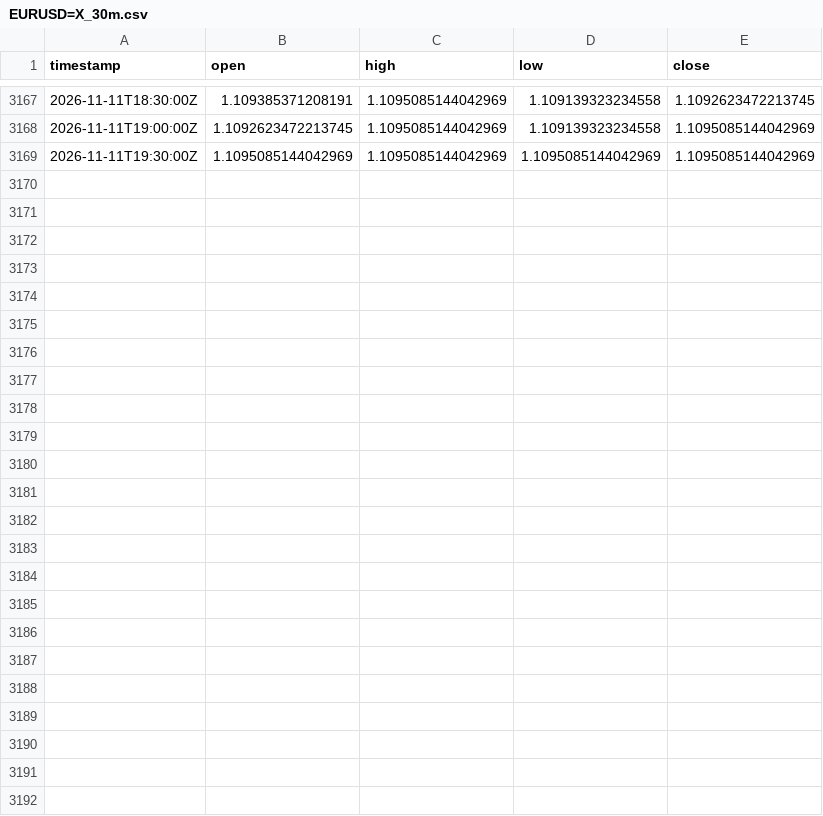
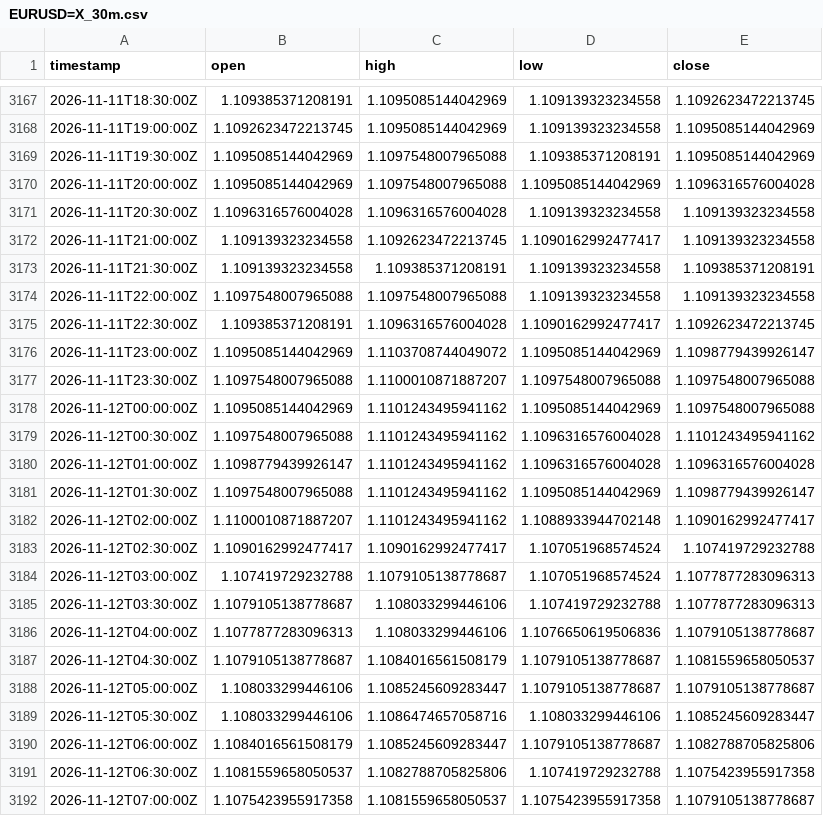
Before and after one commit to robelabraham1219-cmyk/institutional-trading-dashboard, a CSV file: data/EURUSD=X_30m.csv, drawn as a sheet; only a part is shown, gaps mark what is left out; the diff covers the shown part only.

```diff
--- a/data/EURUSD=X_30m.csv
+++ b/data/EURUSD=X_30m.csv
@@ -3168,2 +3168,25 @@ timestamp,open,high,low,close
 2026-11-11T19:00:00Z,1.1092623472213745,1.1095085144042969,1.109139323234558,1.1095085144042969
-2026-11-11T19:30:00Z,1.1095085144042969,1.1095085144042969,1.1095085144042969,1.1095085144042969
+2026-11-11T19:30:00Z,1.1095085144042969,1.1097548007965088,1.109385371208191,1.1095085144042969
+2026-11-11T20:00:00Z,1.1095085144042969,1.1097548007965088,1.1095085144042969,1.1096316576004028
+2026-11-11T20:30:00Z,1.1096316576004028,1.1096316576004028,1.109139323234558,1.109139323234558
+2026-11-11T21:00:00Z,1.109139323234558,1.1092623472213745,1.1090162992477417,1.109139323234558
+2026-11-11T21:30:00Z,1.109139323234558,1.109385371208191,1.109139323234558,1.109385371208191
+2026-11-11T22:00:00Z,1.1097548007965088,1.1097548007965088,1.109139323234558,1.109139323234558
+2026-11-11T22:30:00Z,1.109385371208191,1.1096316576004028,1.1090162992477417,1.1092623472213745
+2026-11-11T23:00:00Z,1.1095085144042969,1.1103708744049072,1.1095085144042969,1.1098779439926147
+2026-11-11T23:30:00Z,1.1097548007965088,1.1100010871887207,1.1097548007965088,1.1097548007965088
+2026-11-12T00:00:00Z,1.1095085144042969,1.1101243495941162,1.1095085144042969,1.1097548007965088
+2026-11-12T00:30:00Z,1.1097548007965088,1.1101243495941162,1.1096316576004028,1.1101243495941162
+2026-11-12T01:00:00Z,1.1098779439926147,1.1101243495941162,1.1096316576004028,1.1096316576004028
+2026-11-12T01:30:00Z,1.1097548007965088,1.1101243495941162,1.1095085144042969,1.1098779439926147
+2026-11-12T02:00:00Z,1.1100010871887207,1.1101243495941162,1.1088933944702148,1.1090162992477417
+2026-11-12T02:30:00Z,1.1090162992477417,1.1090162992477417,1.107051968574524,1.107419729232788
+2026-11-12T03:00:00Z,1.107419729232788,1.1079105138778687,1.107051968574524,1.1077877283096313
+2026-11-12T03:30:00Z,1.1079105138778687,1.108033299446106,1.107419729232788,1.1077877283096313
+2026-11-12T04:00:00Z,1.1077877283096313,1.108033299446106,1.1076650619506836,1.1079105138778687
+2026-11-12T04:30:00Z,1.1079105138778687,1.1084016561508179,1.1079105138778687,1.1081559658050537
+2026-11-12T05:00:00Z,1.108033299446106,1.1085245609283447,1.1079105138778687,1.1079105138778687
+2026-11-12T05:30:00Z,1.108033299446106,1.1086474657058716,1.108033299446106,1.1085245609283447
+2026-11-12T06:00:00Z,1.1084016561508179,1.1085245609283447,1.1079105138778687,1.1082788705825806
+2026-11-12T06:30:00Z,1.1081559658050537,1.1082788705825806,1.107419729232788,1.1075423955917358
+2026-11-12T07:00:00Z,1.1075423955917358,1.1081559658050537,1.1075423955917358,1.1079105138778687
```
Also changed, not shown: 1 edited cell elsewhere in this file, data/GBPUSD=X_30m.csv, data/USDCAD=X_30m.csv, 11 other files.
